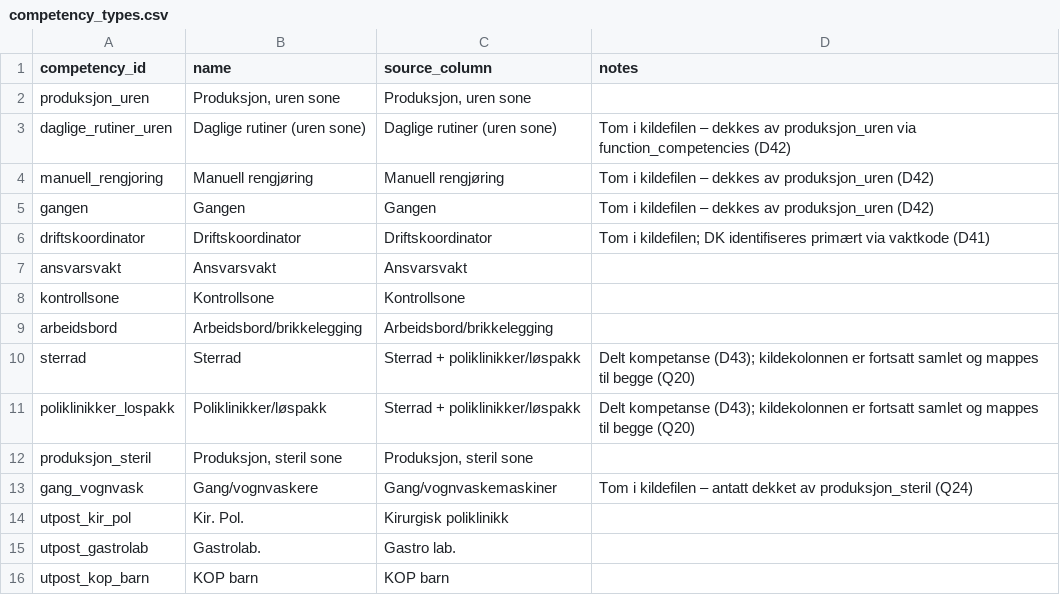
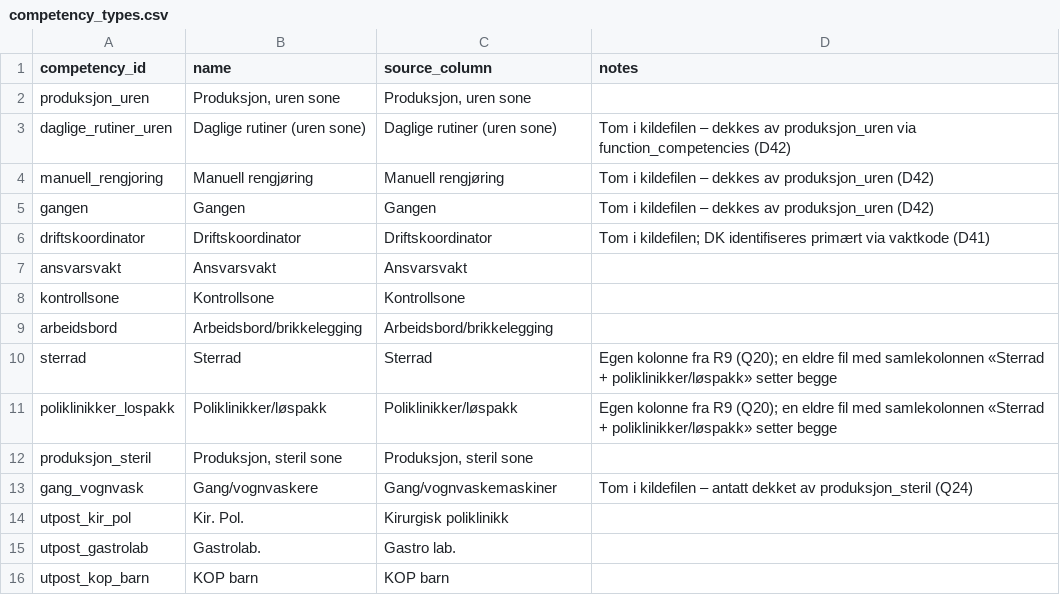
Before and after one commit to jwgrawe/SF-ShiftPlanner, a CSV file: data/seed/competency_types.csv, drawn as a sheet.

```diff
--- a/data/seed/competency_types.csv
+++ b/data/seed/competency_types.csv
@@ -9,4 +9,4 @@ kontrollsone,"Kontrollsone","Kontrollsone",
 arbeidsbord,"Arbeidsbord/brikkelegging","Arbeidsbord/brikkelegging",
-sterrad,"Sterrad","Sterrad + poliklinikker/løspakk","Delt kompetanse (D43); kildekolonnen er fortsatt samlet og mappes til begge (Q20)"
-poliklinikker_lospakk,"Poliklinikker/løspakk","Sterrad + poliklinikker/løspakk","Delt kompetanse (D43); kildekolonnen er fortsatt samlet og mappes til begge (Q20)"
+sterrad,"Sterrad","Sterrad","Egen kolonne fra R9 (Q20); en eldre fil med samlekolonnen «Sterrad + poliklinikker/løspakk» setter begge"
+poliklinikker_lospakk,"Poliklinikker/løspakk","Poliklinikker/løspakk","Egen kolonne fra R9 (Q20); en eldre fil med samlekolonnen «Sterrad + poliklinikker/løspakk» setter begge"
 produksjon_steril,"Produksjon, steril sone","Produksjon, steril sone",
```
Also changed, not shown: data/seed/shift_codes.csv, 30 other files.
